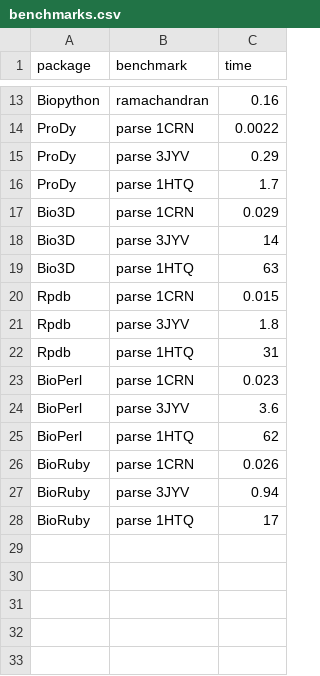
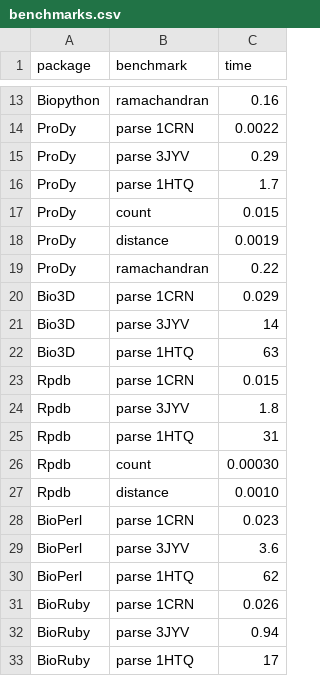
Before and after one commit to jgreener64/pdb-benchmarks, a CSV file: benchmarks.csv, drawn as a sheet; only a part is shown, gaps mark what is left out.

Commit message:
ProDy and Rpdb non-parsing benchmarks

```diff
--- a/benchmarks.csv
+++ b/benchmarks.csv
@@ -16,2 +16,5 @@ ProDy,parse 3JYV,0.29
 ProDy,parse 1HTQ,1.7
+ProDy,count,0.015
+ProDy,distance,0.0019
+ProDy,ramachandran,0.22
 Bio3D,parse 1CRN,0.029
@@ -22,2 +25,4 @@ Rpdb,parse 3JYV,1.8
 Rpdb,parse 1HTQ,31
+Rpdb,count,0.00030
+Rpdb,distance,0.0010
 BioPerl,parse 1CRN,0.023
```
Also changed, not shown: 11 other files.
